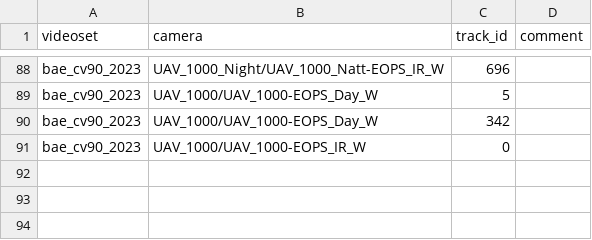
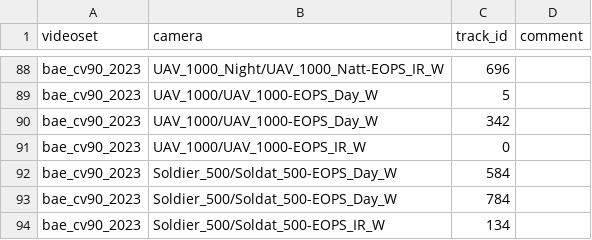
Before and after one commit to MartinChristiaan/Tools, a CSV file: opencv_summary_viewer/interesting_moments.csv, drawn as a sheet; only a part is shown, gaps mark what is left out; the diff names each change by its address in the sheet, - before the commit and + after, or states it on an @@ line.

```diff
--- a/opencv_summary_viewer/interesting_moments.csv
+++ b/opencv_summary_viewer/interesting_moments.csv
+row 92: bae_cv90_2023 | Soldier_500/Soldat_500-EOPS_Day_W | 584
+row 93: bae_cv90_2023 | Soldier_500/Soldat_500-EOPS_Day_W | 784
+row 94: bae_cv90_2023 | Soldier_500/Soldat_500-EOPS_IR_W | 134
```
Also changed, not shown: 1 other file.
